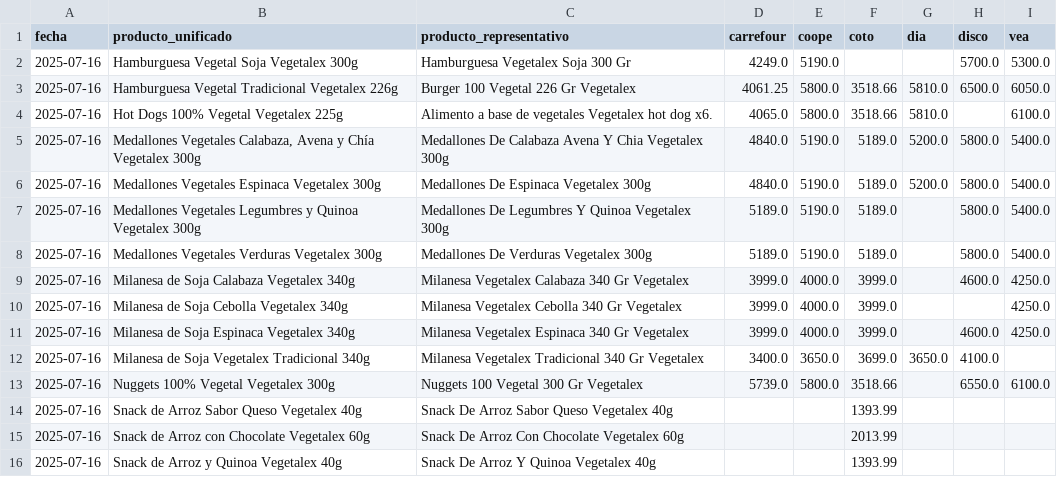
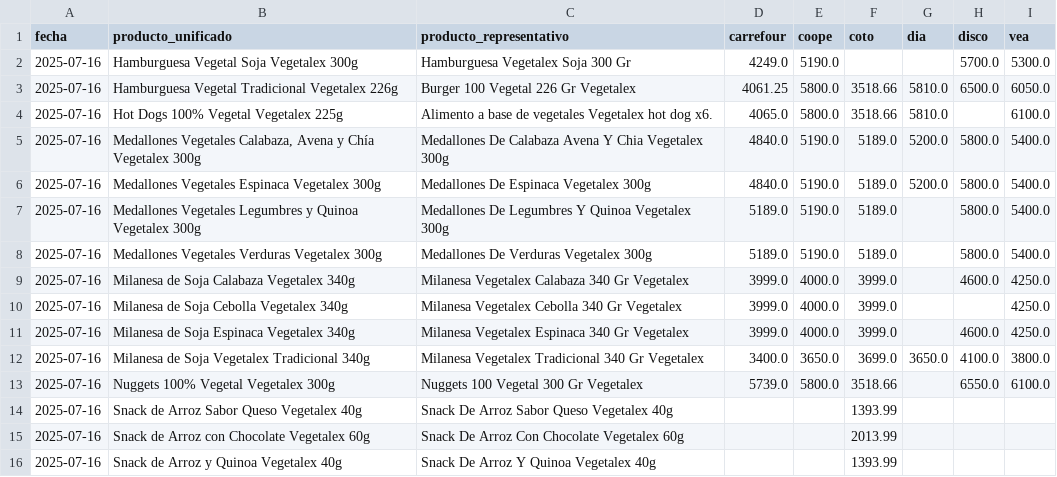
Before and after one commit to ASzklar/price-scraper, a CSV file: Data/Cleaned/productos_vegetalex_unificados_2025-07-16.csv, drawn as a sheet.

```diff
--- a/Data/Cleaned/productos_vegetalex_unificados_2025-07-16.csv
+++ b/Data/Cleaned/productos_vegetalex_unificados_2025-07-16.csv
@@ -11,3 +11,3 @@ fecha,producto_unificado,producto_representativo,carrefour,coope,coto,dia,disco,
 2025-07-16,Milanesa de Soja Espinaca Vegetalex 340g,Milanesa Vegetalex Espinaca 340 Gr Vegetalex,3999.0,4000.0,3999.0,,4600.0,4250.0
-2025-07-16,Milanesa de Soja Vegetalex Tradicional 340g,Milanesa Vegetalex Tradicional 340 Gr Vegetalex,3400.0,3650.0,3699.0,3650.0,4100.0,
+2025-07-16,Milanesa de Soja Vegetalex Tradicional 340g,Milanesa Vegetalex Tradicional 340 Gr Vegetalex,3400.0,3650.0,3699.0,3650.0,4100.0,3800.0
 2025-07-16,Nuggets 100% Vegetal Vegetalex 300g,Nuggets 100 Vegetal 300 Gr Vegetalex,5739.0,5800.0,3518.66,,6550.0,6100.0
```
Also changed, not shown: Data/Cleaned/productos_not_unificados_2025-07-16.csv, Data/Used/precios_async_2025-07-16_not.csv, 1 other file.
